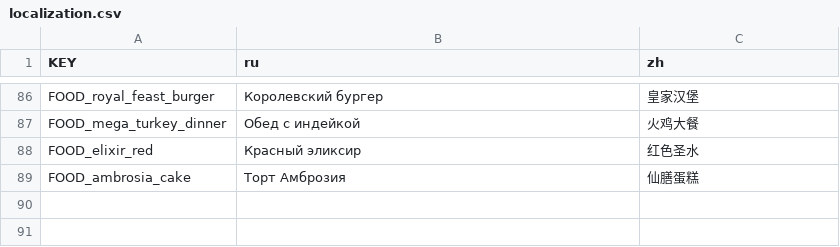
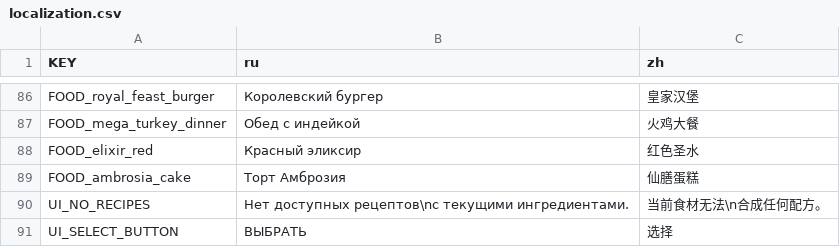
Before and after one commit to succeio/donutburger, a CSV file: localization.csv, drawn as a sheet; only a part is shown, gaps mark what is left out; the diff names each change by its address in the sheet, - before the commit and + after, or states it on an @@ line.

```diff
--- a/localization.csv
+++ b/localization.csv
+row 90: UI_NO_RECIPES | Нет доступных рецептов\nс текущими ингредиентами. | 当前食材无法\n合成任何配方。
+row 91: UI_SELECT_BUTTON | ВЫБРАТЬ | 选择
```
Also changed, not shown: 19 other files.
